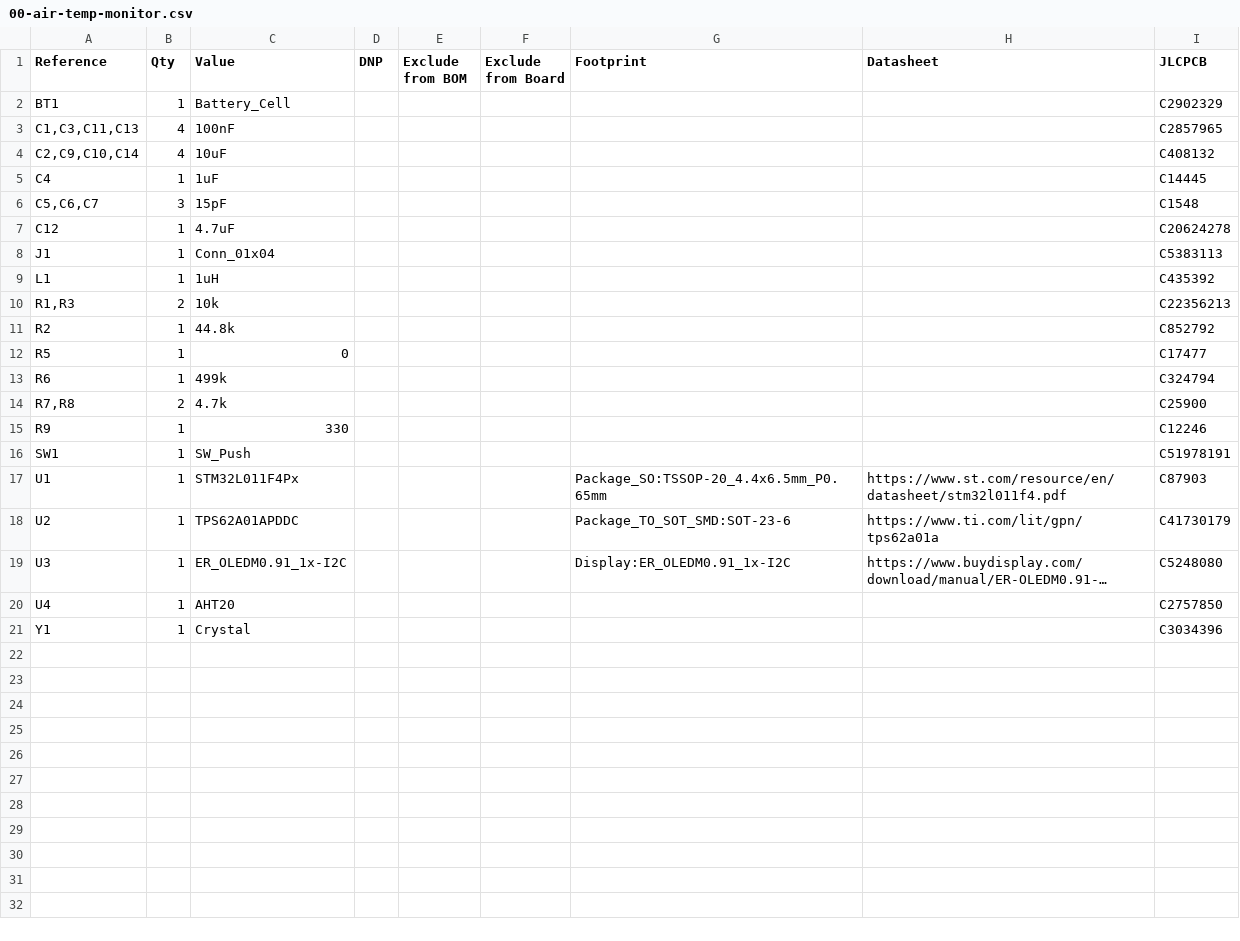
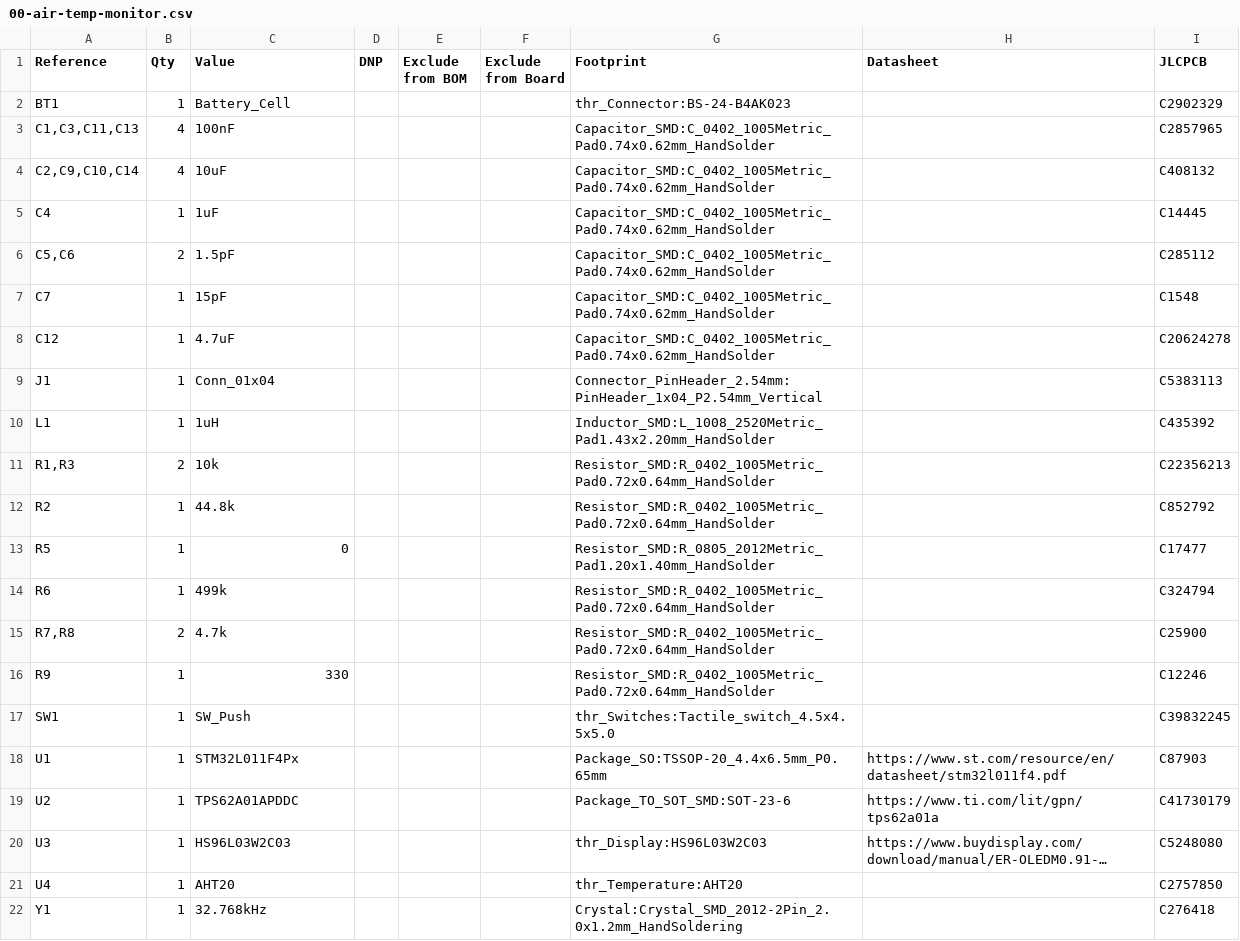
Before and after one commit to thehardwareroadmap/00-air-temp-monitor, a CSV file: 00-air-temp-monitor.csv, drawn as a sheet; long unchanged cells end in …; removed rows and columns are numbered as before the commit, all else as after; the diff names each change by its address in the sheet, - before the commit and + after, or states it on an @@ line.

Commit message:
Updated crystal

```diff
--- a/00-air-temp-monitor.csv
+++ b/00-air-temp-monitor.csv
-G2 (Footprint): (empty)
+G2 (Footprint): thr_Connector:BS-24-B4AK023
-G3:G5 (Footprint): (empty)
+G3:G5 (Footprint): Capacitor_SMD:C_0402_1005Metric_Pad0.74x0.62mm_HandSolder
-row 6: C5,C6,C7 | 3 | 15pF |  |  |  |  |  | C1548
+row 6: C5,C6 | 2 | 1.5pF |  |  |  | Capacitor_SMD:C_0402_1005Metric_Pad0.74x0.62mm_HandSolder |  | C285112
+row 7: C7 | 1 | 15pF |  |  |  | Capacitor_SMD:C_0402_1005Metric_Pad0.74x0.62mm_HandSolder |  | C1548
-G8 (Footprint): (empty)
+G8 (Footprint): Capacitor_SMD:C_0402_1005Metric_Pad0.74x0.62mm_HandSolder
-G9 (Footprint): (empty)
+G9 (Footprint): Connector_PinHeader_2.54mm:PinHeader_1x04_P2.54mm_Vertical
-G10 (Footprint): (empty)
+G10 (Footprint): Inductor_SMD:L_1008_2520Metric_Pad1.43x2.20mm_HandSolder
-G11:G12 (Footprint): (empty)
+G11:G12 (Footprint): Resistor_SMD:R_0402_1005Metric_Pad0.72x0.64mm_HandSolder
-G13 (Footprint): (empty)
+G13 (Footprint): Resistor_SMD:R_0805_2012Metric_Pad1.20x1.40mm_HandSolder
-G14:G16 (Footprint): (empty)
+G14:G16 (Footprint): Resistor_SMD:R_0402_1005Metric_Pad0.72x0.64mm_HandSolder
-G17 (Footprint): (empty)
+G17 (Footprint): thr_Switches:Tactile_switch_4.5x4.5x5.0
-I17 (JLCPCB): C51978191
+I17 (JLCPCB): C39832245
-C20 (Value): ER_OLEDM0.91_1x-I2C
+C20 (Value): HS96L03W2C03
-G20 (Footprint): Display:ER_OLEDM0.91_1x-I2C
+G20 (Footprint): thr_Display:HS96L03W2C03
-G21 (Footprint): (empty)
+G21 (Footprint): thr_Temperature:AHT20
-C22 (Value): Crystal
+C22 (Value): 32.768kHz
-G22 (Footprint): (empty)
+G22 (Footprint): Crystal:Crystal_SMD_2012-2Pin_2.0x1.2mm_HandSoldering
-I22 (JLCPCB): C3034396
+I22 (JLCPCB): C276418
```
Also changed, not shown: 4 other files.
